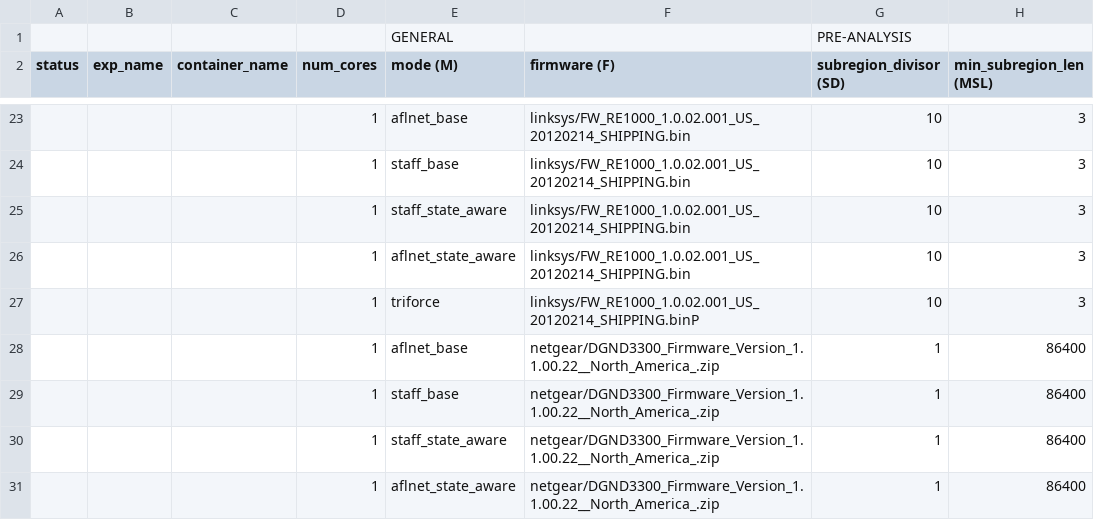
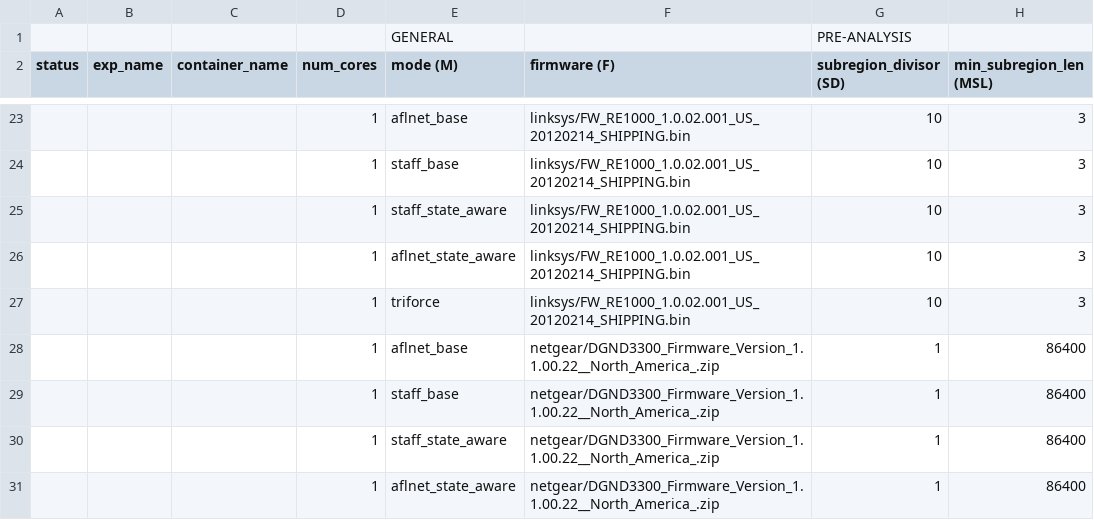
Before and after one commit to alessioizzillo/STAFF, a CSV file: schedule.csv, drawn as a sheet; only a part is shown, gaps mark what is left out; the diff names each change by its address in the sheet, - before the commit and + after, or states it on an @@ line.

Commit message:
Fixed schedule.csv

```diff
--- a/schedule.csv
+++ b/schedule.csv
-F27 (firmware (F)): linksys/FW_RE1000_1.0.02.001_US_20120214_SHIPPING.binP
+F27 (firmware (F)): linksys/FW_RE1000_1.0.02.001_US_20120214_SHIPPING.bin
```
